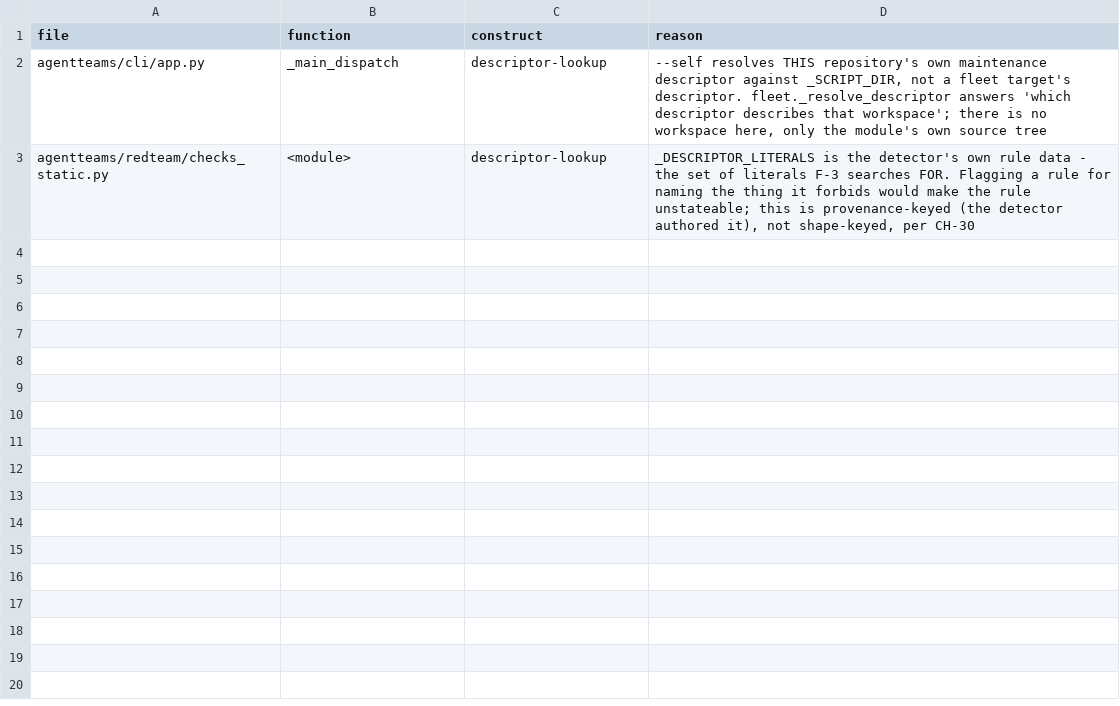
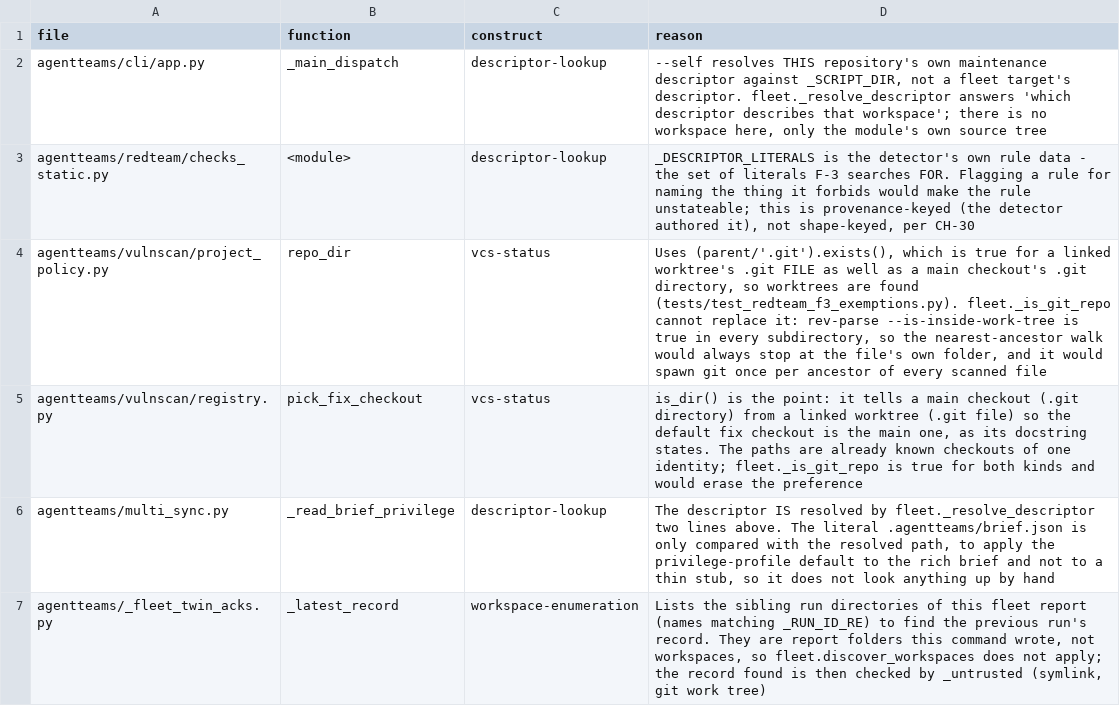
Before and after one commit to jlcatonjr/agentteams, a CSV file: references/redteam-canonical-resolution-exemptions.csv, drawn as a sheet.

```diff
--- a/references/redteam-canonical-resolution-exemptions.csv
+++ b/references/redteam-canonical-resolution-exemptions.csv
@@ -3 +3,5 @@ agentteams/cli/app.py,_main_dispatch,descriptor-lookup,"--self resolves THIS rep
 agentteams/redteam/checks_static.py,<module>,descriptor-lookup,"_DESCRIPTOR_LITERALS is the detector's own rule data - the set of literals F-3 searches FOR. Flagging a rule for naming the thing it forbids would make the rule unstateable; this is provenance-keyed (the detector authored it), not shape-keyed, per CH-30"
+agentteams/vulnscan/project_policy.py,repo_dir,vcs-status,"Uses (parent/'.git').exists(), which is true for a linked worktree's .git FILE as well as a main checkout's .git directory, so worktrees are found (tests/test_redteam_f3_exemptions.py). fleet._is_git_repo cannot replace it: rev-parse --is-inside-work-tree is true in every subdirectory, so the nearest-ancestor walk would always stop at the file's own folder, and it would spawn git once per ancestor of every scanned file"
+agentteams/vulnscan/registry.py,pick_fix_checkout,vcs-status,"is_dir() is the point: it tells a main checkout (.git directory) from a linked worktree (.git file) so the default fix checkout is the main one, as its docstring states. The paths are already known checkouts of one identity; fleet._is_git_repo is true for both kinds and would erase the preference"
+agentteams/multi_sync.py,_read_brief_privilege,descriptor-lookup,"The descriptor IS resolved by fleet._resolve_descriptor two lines above. The literal .agentteams/brief.json is only compared with the resolved path, to apply the privilege-profile default to the rich brief and not to a thin stub, so it does not look anything up by hand"
+agentteams/_fleet_twin_acks.py,_latest_record,workspace-enumeration,"Lists the sibling run directories of this fleet report (names matching _RUN_ID_RE) to find the previous run's record. They are report folders this command wrote, not workspaces, so fleet.discover_workspaces does not apply; the record found is then checked by _untrusted (symlink, git work tree)"
```
Also changed, not shown: 1 other file.
